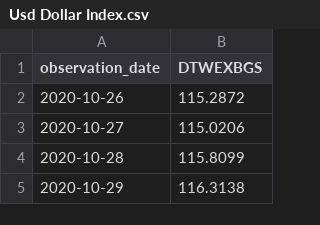
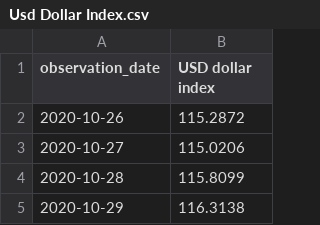
Before and after one commit to eniolasalawu/final_project, a CSV file: Usd Dollar Index.csv, drawn as a sheet; only a part is shown.

Commit message:
Update Usd Dollar Index.csv

```diff
--- a/Usd Dollar Index.csv
+++ b/Usd Dollar Index.csv
@@ -1,2 +1,2 @@
-observation_date,DTWEXBGS
+observation_date, USD dollar index
 2020-10-26,115.2872
```
